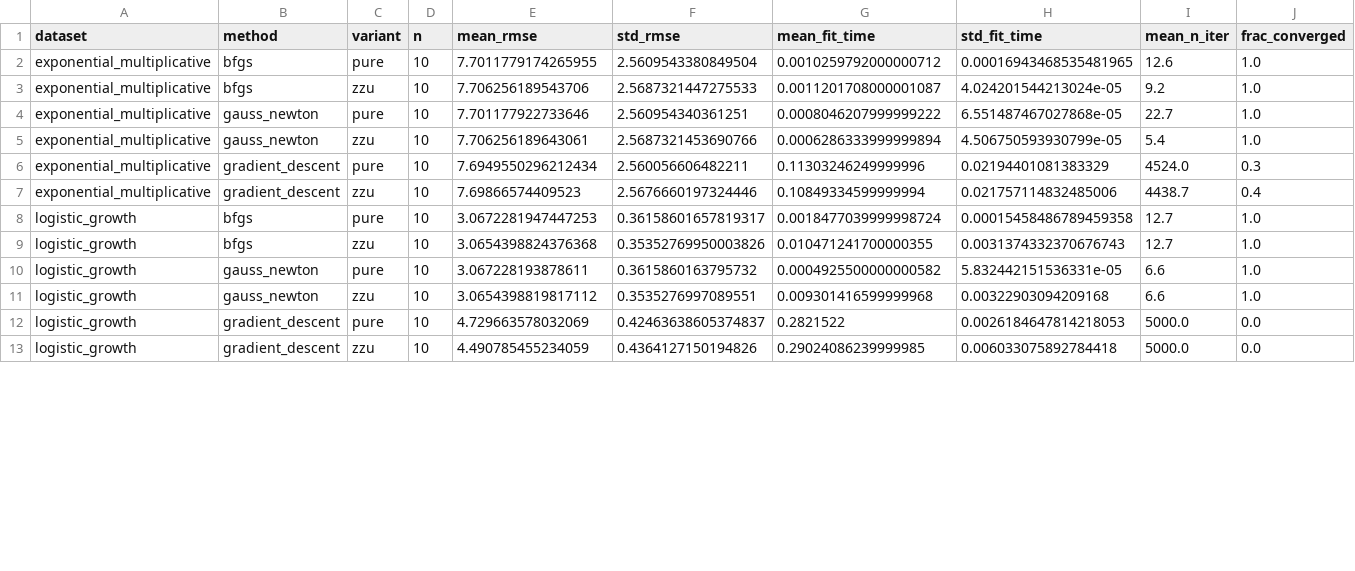
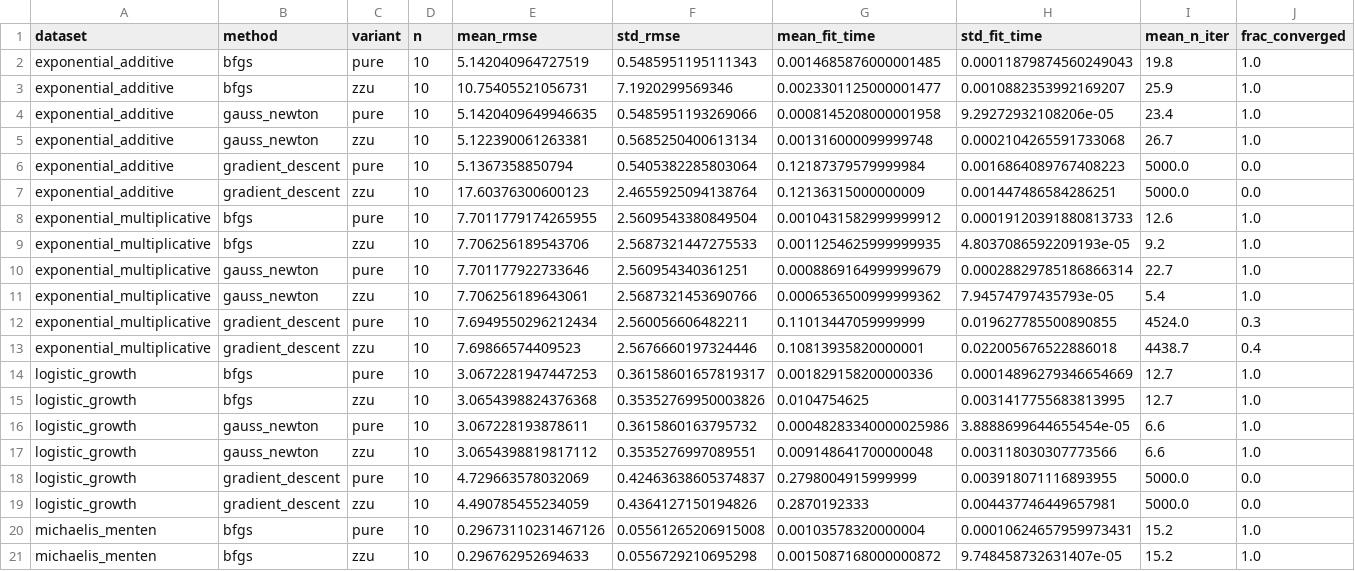
Before and after one commit to ardauzunoglu/zzu-transformations, a CSV file: comparison_results/zzu_inner_method_summary.csv, drawn as a sheet; only a part is shown; the diff covers the shown part only.

```diff
--- a/comparison_results/zzu_inner_method_summary.csv
+++ b/comparison_results/zzu_inner_method_summary.csv
@@ -1,13 +1,21 @@
 dataset,method,variant,n,mean_rmse,std_rmse,mean_fit_time,std_fit_time,mean_n_iter,frac_converged
-exponential_multiplicative,bfgs,pure,10,7.7011779174265955,2.5609543380849504,0.0010259792000000712,0.00016943468535481965,12.6,1.0
-exponential_multiplicative,bfgs,zzu,10,7.706256189543706,2.5687321447275533,0.0011201708000001087,4.024201544213024e-05,9.2,1.0
-exponential_multiplicative,gauss_newton,pure,10,7.701177922733646,2.560954340361251,0.0008046207999999222,6.551487467027868e-05,22.7,1.0
-exponential_multiplicative,gauss_newton,zzu,10,7.706256189643061,2.5687321453690766,0.0006286333999999894,4.506750593930799e-05,5.4,1.0
-exponential_multiplicative,gradient_descent,pure,10,7.6949550296212434,2.560056606482211,0.11303246249999996,0.02194401081383329,4524.0,0.3
-exponential_multiplicative,gradient_descent,zzu,10,7.69866574409523,2.5676660197324446,0.10849334599999994,0.021757114832485006,4438.7,0.4
-logistic_growth,bfgs,pure,10,3.0672281947447253,0.36158601657819317,0.0018477039999998724,0.00015458486789459358,12.7,1.0
-logistic_growth,bfgs,zzu,10,3.0654398824376368,0.35352769950003826,0.010471241700000355,0.0031374332370676743,12.7,1.0
-logistic_growth,gauss_newton,pure,10,3.067228193878611,0.3615860163795732,0.0004925500000000582,5.832442151536331e-05,6.6,1.0
-logistic_growth,gauss_newton,zzu,10,3.0654398819817112,0.3535276997089551,0.009301416599999968,0.00322903094209168,6.6,1.0
-logistic_growth,gradient_descent,pure,10,4.729663578032069,0.42463638605374837,0.2821522,0.0026184647814218053,5000.0,0.0
-logistic_growth,gradient_descent,zzu,10,4.490785455234059,0.4364127150194826,0.29024086239999985,0.006033075892784418,5000.0,0.0
+exponential_additive,bfgs,pure,10,5.142040964727519,0.5485951195111343,0.0014685876000001485,0.00011879874560249043,19.8,1.0
+exponential_additive,bfgs,zzu,10,10.75405521056731,7.1920299569346,0.0023301125000001477,0.0010882353992169207,25.9,1.0
+exponential_additive,gauss_newton,pure,10,5.1420409649946635,0.5485951193269066,0.0008145208000001958,9.29272932108206e-05,23.4,1.0
+exponential_additive,gauss_newton,zzu,10,5.122390061263381,0.5685250400613134,0.001316000099999748,0.0002104265591733068,26.7,1.0
+exponential_additive,gradient_descent,pure,10,5.1367358850794,0.5405382285803064,0.12187379579999984,0.0016864089767408223,5000.0,0.0
+exponential_additive,gradient_descent,zzu,10,17.60376300600123,2.4655925094138764,0.12136315000000009,0.001447486584286251,5000.0,0.0
+exponential_multiplicative,bfgs,pure,10,7.7011779174265955,2.5609543380849504,0.0010431582999999912,0.00019120391880813733,12.6,1.0
+exponential_multiplicative,bfgs,zzu,10,7.706256189543706,2.5687321447275533,0.0011254625999999935,4.8037086592209193e-05,9.2,1.0
+exponential_multiplicative,gauss_newton,pure,10,7.701177922733646,2.560954340361251,0.0008869164999999679,0.00028829785186866314,22.7,1.0
+exponential_multiplicative,gauss_newton,zzu,10,7.706256189643061,2.5687321453690766,0.0006536500999999362,7.94574797435793e-05,5.4,1.0
+exponential_multiplicative,gradient_descent,pure,10,7.6949550296212434,2.560056606482211,0.11013447059999999,0.019627785500890855,4524.0,0.3
+exponential_multiplicative,gradient_descent,zzu,10,7.69866574409523,2.5676660197324446,0.10813935820000001,0.022005676522886018,4438.7,0.4
+logistic_growth,bfgs,pure,10,3.0672281947447253,0.36158601657819317,0.001829158200000336,0.00014896279346654669,12.7,1.0
+logistic_growth,bfgs,zzu,10,3.0654398824376368,0.35352769950003826,0.0104754625,0.0031417755683813995,12.7,1.0
+logistic_growth,gauss_newton,pure,10,3.067228193878611,0.3615860163795732,0.00048283340000025986,3.8888699644655454e-05,6.6,1.0
+logistic_growth,gauss_newton,zzu,10,3.0654398819817112,0.3535276997089551,0.009148641700000048,0.003118030307773566,6.6,1.0
+logistic_growth,gradient_descent,pure,10,4.729663578032069,0.42463638605374837,0.2798004915999999,0.003918071116893955,5000.0,0.0
+logistic_growth,gradient_descent,zzu,10,4.490785455234059,0.4364127150194826,0.2870192333,0.004437746449657981,5000.0,0.0
+michaelis_menten,bfgs,pure,10,0.29673110231467126,0.05561265206915008,0.00103578320000004,0.00010624657959973431,15.2,1.0
+michaelis_menten,bfgs,zzu,10,0.296762952694633,0.0556729210695298,0.0015087168000000872,9.748458732631407e-05,15.2,1.0
```
Also changed, not shown: 4 added rows and 12 edited cells elsewhere in this file, comparison_results/cost_summary.csv, comparison_results/summary_by_method.csv, 13 other files.
